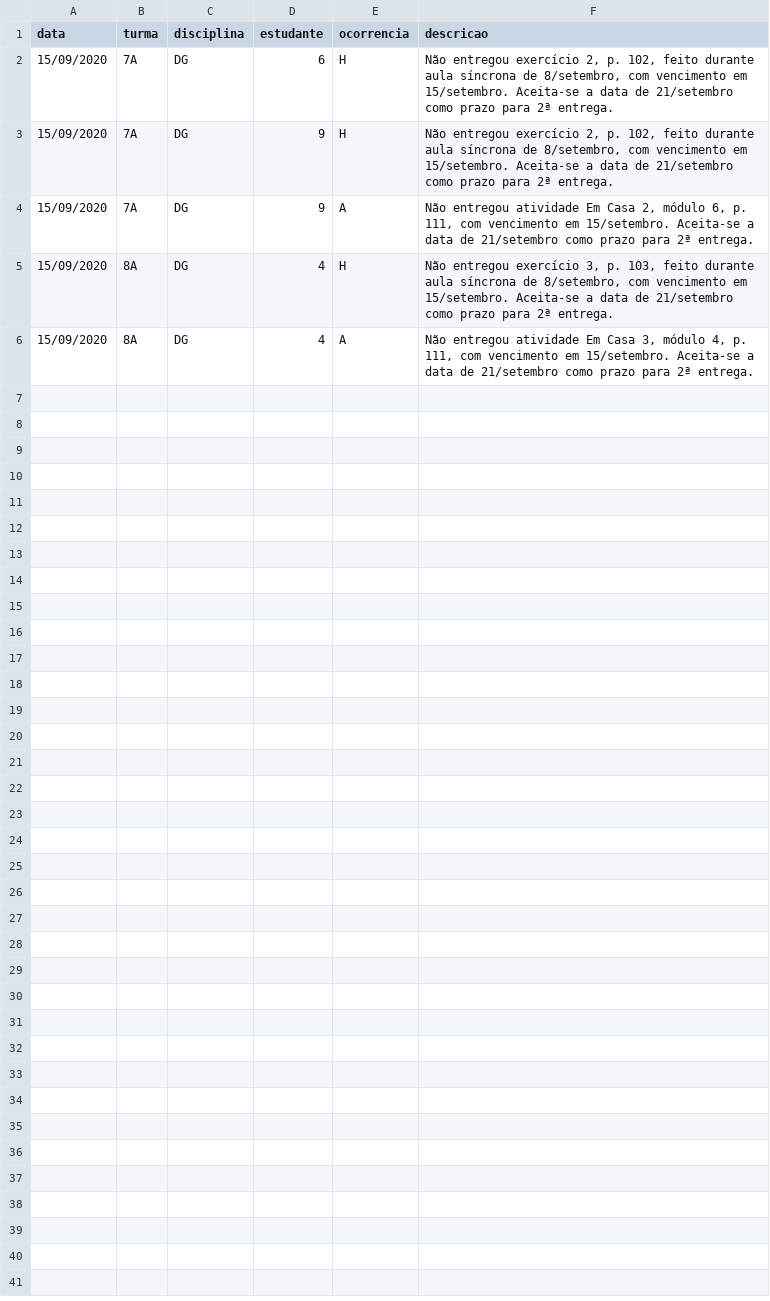
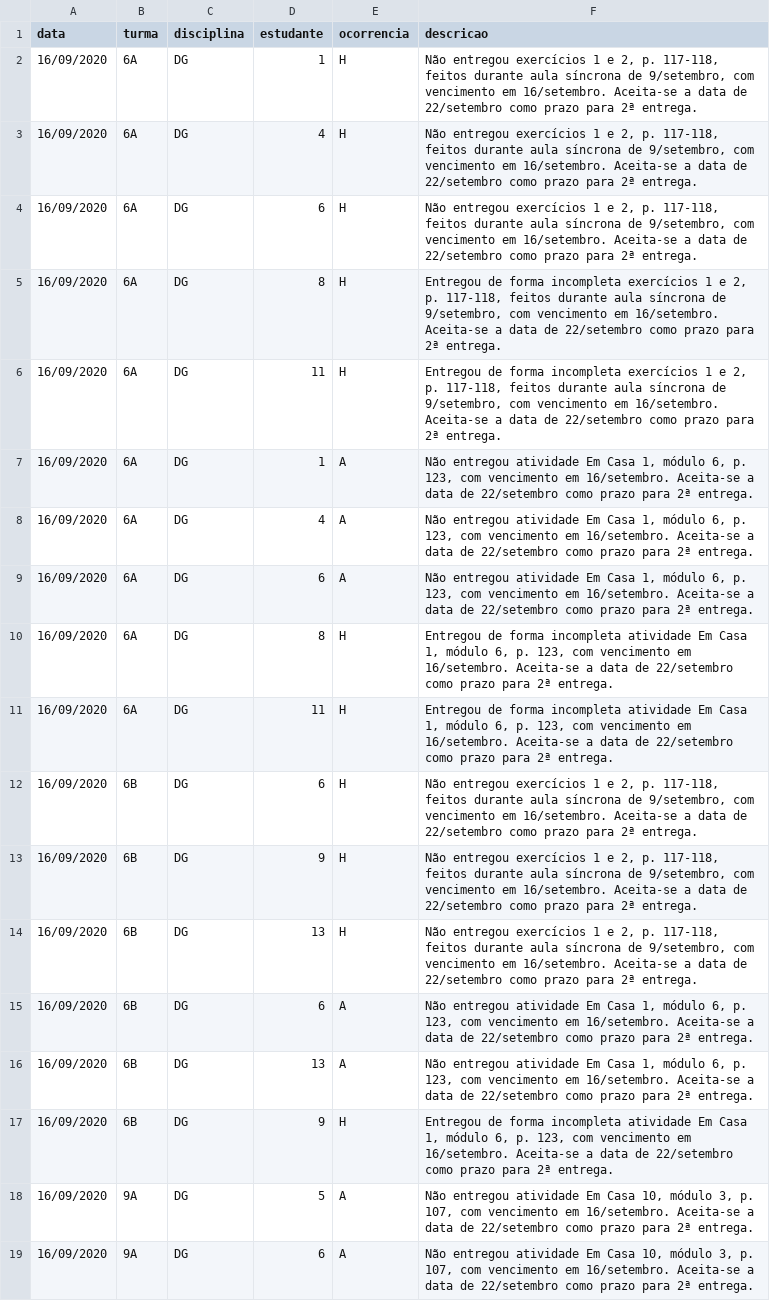
Before and after one commit to pbittencourt/scripts, a CSV file: notas_online/ocorrencias.csv, drawn as a sheet.

Commit message:
ocorrencias de 16/setembro

```diff
--- a/notas_online/ocorrencias.csv
+++ b/notas_online/ocorrencias.csv
@@ -1,6 +1,19 @@
 data,turma,disciplina,estudante,ocorrencia,descricao
-15/09/2020,7A,DG,6,H,"Não entregou exercício 2, p. 102, feito durante aula síncrona de 8/setembro, com vencimento em 15/setembro. Aceita-se a data de 21/setembro como prazo para 2ª entrega."
-15/09/2020,7A,DG,9,H,"Não entregou exercício 2, p. 102, feito durante aula síncrona de 8/setembro, com vencimento em 15/setembro. Aceita-se a data de 21/setembro como prazo para 2ª entrega."
-15/09/2020,7A,DG,9,A,"Não entregou atividade Em Casa 2, módulo 6, p. 111, com vencimento em 15/setembro. Aceita-se a data de 21/setembro como prazo para 2ª entrega."
-15/09/2020,8A,DG,4,H,"Não entregou exercício 3, p. 103, feito durante aula síncrona de 8/setembro, com vencimento em 15/setembro. Aceita-se a data de 21/setembro como prazo para 2ª entrega."
-15/09/2020,8A,DG,4,A,"Não entregou atividade Em Casa 3, módulo 4, p. 111, com vencimento em 15/setembro. Aceita-se a data de 21/setembro como prazo para 2ª entrega."
+16/09/2020,6A,DG,1,H,"Não entregou exercícios 1 e 2, p. 117-118, feitos durante aula síncrona de 9/setembro, com vencimento em 16/setembro. Aceita-se a data de 22/setembro como prazo para 2ª entrega."
+16/09/2020,6A,DG,4,H,"Não entregou exercícios 1 e 2, p. 117-118, feitos durante aula síncrona de 9/setembro, com vencimento em 16/setembro. Aceita-se a data de 22/setembro como prazo para 2ª entrega."
+16/09/2020,6A,DG,6,H,"Não entregou exercícios 1 e 2, p. 117-118, feitos durante aula síncrona de 9/setembro, com vencimento em 16/setembro. Aceita-se a data de 22/setembro como prazo para 2ª entrega."
+16/09/2020,6A,DG,8,H,"Entregou de forma incompleta exercícios 1 e 2, p. 117-118, feitos durante aula síncrona de 9/setembro, com vencimento em 16/setembro. Aceita-se a data de 22/setembro como prazo para 2ª entrega."
+16/09/2020,6A,DG,11,H,"Entregou de forma incompleta exercícios 1 e 2, p. 117-118, feitos durante aula síncrona de 9/setembro, com vencimento em 16/setembro. Aceita-se a data de 22/setembro como prazo para 2ª entrega."
+16/09/2020,6A,DG,1,A,"Não entregou atividade Em Casa 1, módulo 6, p. 123, com vencimento em 16/setembro. Aceita-se a data de 22/setembro como prazo para 2ª entrega."
+16/09/2020,6A,DG,4,A,"Não entregou atividade Em Casa 1, módulo 6, p. 123, com vencimento em 16/setembro. Aceita-se a data de 22/setembro como prazo para 2ª entrega."
+16/09/2020,6A,DG,6,A,"Não entregou atividade Em Casa 1, módulo 6, p. 123, com vencimento em 16/setembro. Aceita-se a data de 22/setembro como prazo para 2ª entrega."
+16/09/2020,6A,DG,8,H,"Entregou de forma incompleta atividade Em Casa 1, módulo 6, p. 123, com vencimento em 16/setembro. Aceita-se a data de 22/setembro como prazo para 2ª entrega."
+16/09/2020,6A,DG,11,H,"Entregou de forma incompleta atividade Em Casa 1, módulo 6, p. 123, com vencimento em 16/setembro. Aceita-se a data de 22/setembro como prazo para 2ª entrega."
+16/09/2020,6B,DG,6,H,"Não entregou exercícios 1 e 2, p. 117-118, feitos durante aula síncrona de 9/setembro, com vencimento em 16/setembro. Aceita-se a data de 22/setembro como prazo para 2ª entrega."
+16/09/2020,6B,DG,9,H,"Não entregou exercícios 1 e 2, p. 117-118, feitos durante aula síncrona de 9/setembro, com vencimento em 16/setembro. Aceita-se a data de 22/setembro como prazo para 2ª entrega."
+16/09/2020,6B,DG,13,H,"Não entregou exercícios 1 e 2, p. 117-118, feitos durante aula síncrona de 9/setembro, com vencimento em 16/setembro. Aceita-se a data de 22/setembro como prazo para 2ª entrega."
+16/09/2020,6B,DG,6,A,"Não entregou atividade Em Casa 1, módulo 6, p. 123, com vencimento em 16/setembro. Aceita-se a data de 22/setembro como prazo para 2ª entrega."
+16/09/2020,6B,DG,13,A,"Não entregou atividade Em Casa 1, módulo 6, p. 123, com vencimento em 16/setembro. Aceita-se a data de 22/setembro como prazo para 2ª entrega."
+16/09/2020,6B,DG,9,H,"Entregou de forma incompleta atividade Em Casa 1, módulo 6, p. 123, com vencimento em 16/setembro. Aceita-se a data de 22/setembro como prazo para 2ª entrega."
+16/09/2020,9A,DG,5,A,"Não entregou atividade Em Casa 10, módulo 3, p. 107, com vencimento em 16/setembro. Aceita-se a data de 22/setembro como prazo para 2ª entrega."
+16/09/2020,9A,DG,6,A,"Não entregou atividade Em Casa 10, módulo 3, p. 107, com vencimento em 16/setembro. Aceita-se a data de 22/setembro como prazo para 2ª entrega."
```
